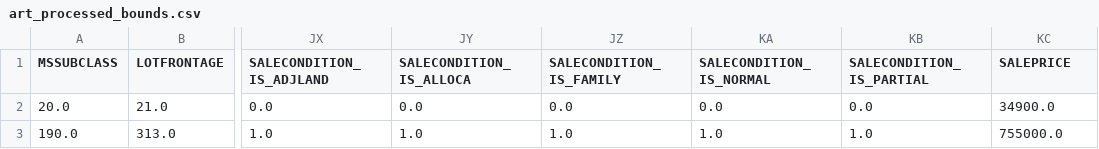
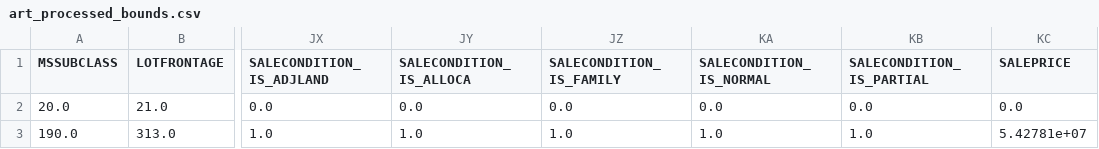
Before and after one commit to msu-ml/17spr_lingg_langford_lucero, a CSV file: Code/Development/NeuralNet/Data/art_processed_bounds.csv, drawn as a sheet; only a part is shown, gaps mark what is left out; the diff names each change by its address in the sheet, - before the commit and + after, or states it on an @@ line.

Commit message:
Update to share normalized y values

```diff
--- a/Code/Development/NeuralNet/Data/art_processed_bounds.csv
+++ b/Code/Development/NeuralNet/Data/art_processed_bounds.csv
-KC2 (SALEPRICE): 34900.0
+KC2 (SALEPRICE): 0.0
-KC3 (SALEPRICE): 755000.0
+KC3 (SALEPRICE): 5.42781e+07
```
Also changed, not shown: Code/Development/NeuralNet/Data/kingcounty_processed_bounds.csv, Code/Development/NeuralNet/Data/redfin_processed_bounds.csv, 6 other files.
